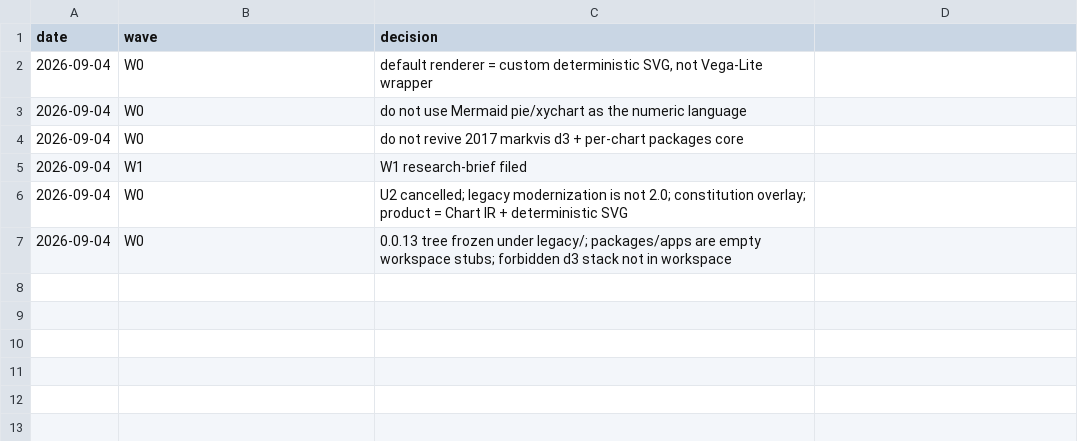
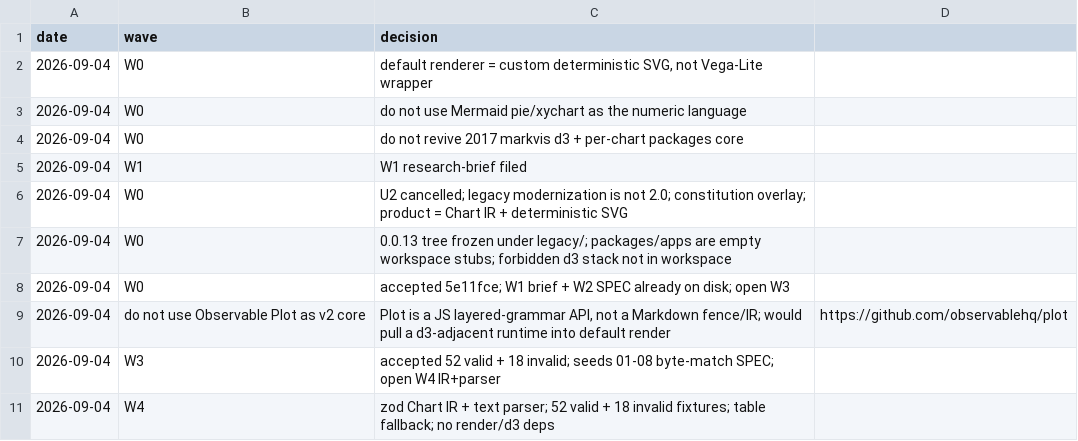
Before and after one commit to geekplux/markvis, a TSV file: DECISIONS.tsv, drawn as a sheet; the diff names each change by its address in the sheet, - before the commit and + after, or states it on an @@ line.

Commit message:
feat(parser): add Chart IR (zod) and fence parser
Implement @markvis/ir and @markvis/parser: six chart types, chart/markvis/vis
fences, HTML-comment + GFM, CSV/GFM tables, SPEC error codes, table fallback,
stable row order, pie values as-is. Vitest covers all 70 fixtures.

```diff
--- a/DECISIONS.tsv
+++ b/DECISIONS.tsv
+row 8: 2026-09-04 | W0 | accepted 5e11fce; W1 brief + W2 SPEC already on disk; open W3
+row 9: 2026-09-04 | do not use Observable Plot as v2 core | Plot is a JS layered-grammar API, not a Markdown fence/IR; would pull a d3-adjacent runtime into default render | https://github.com/observablehq/plot
+row 10: 2026-09-04 | W3 | accepted 52 valid + 18 invalid; seeds 01-08 byte-match SPEC; open W4 IR+parser
+row 11: 2026-09-04 | W4 | zod Chart IR + text parser; 52 valid + 18 invalid fixtures; table fallback; no render/d3 deps
```
Also changed, not shown: 15 other files.
